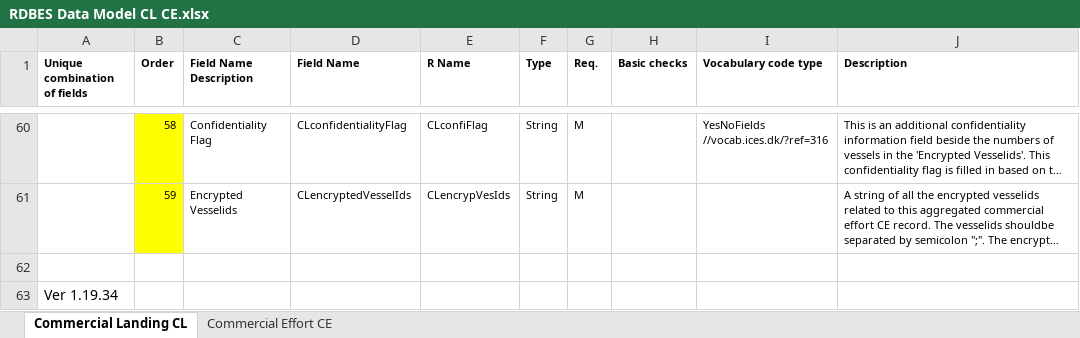
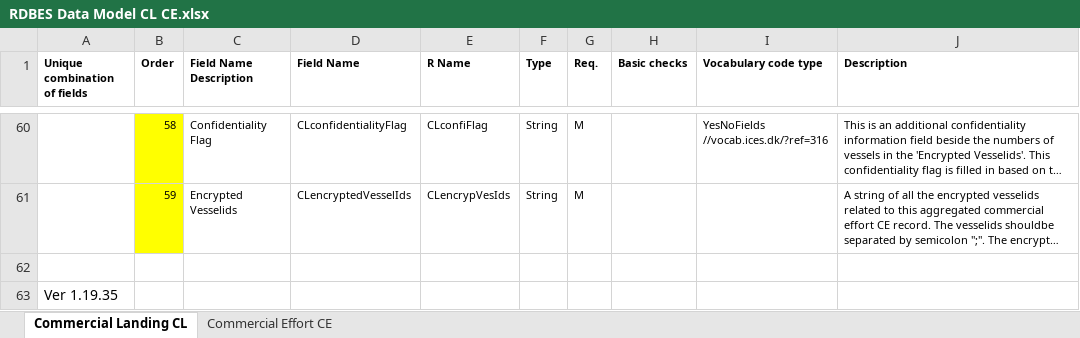
Before and after one commit to ices-tools-dev/RDBES, an Excel workbook: Documents/RDBES Data Model CL CE.xlsx, sheet Commercial Landing CL, drawn as a sheet; only a part is shown, gaps mark what is left out; long unchanged cells end in …; values as stored, in another font and other column widths than the file's, no borders; the diff names each change by its address in the sheet, - before the commit and + after, or states it on an @@ line.

Commit message:
Add files via upload

```diff
--- a/Documents/RDBES Data Model CL CE.xlsx (sheet Commercial Landing CL)
+++ b/Documents/RDBES Data Model CL CE.xlsx (sheet Commercial Landing CL)
-A63 (Unique combination of fields): Ver 1.19.34
+A63 (Unique combination of fields): Ver 1.19.35
```
Also changed, not shown: sheet Commercial Effort CE.
